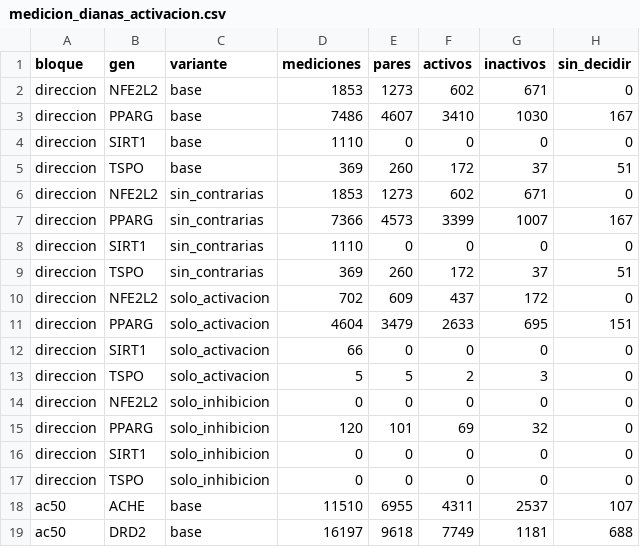
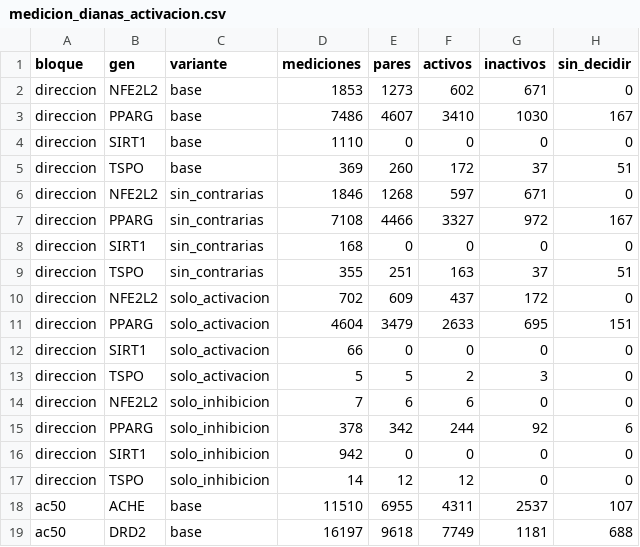
Before and after one commit to AntonioVazquezMartinez/Bioactive-AI, a CSV file: notebooks/datos/medicion_dianas_activacion.csv, drawn as a sheet; only a part is shown.

```diff
--- a/notebooks/datos/medicion_dianas_activacion.csv
+++ b/notebooks/datos/medicion_dianas_activacion.csv
@@ -5,6 +5,6 @@ direccion,SIRT1,base,1110,0,0,0,0
 direccion,TSPO,base,369,260,172,37,51
-direccion,NFE2L2,sin_contrarias,1853,1273,602,671,0
-direccion,PPARG,sin_contrarias,7366,4573,3399,1007,167
-direccion,SIRT1,sin_contrarias,1110,0,0,0,0
-direccion,TSPO,sin_contrarias,369,260,172,37,51
+direccion,NFE2L2,sin_contrarias,1846,1268,597,671,0
+direccion,PPARG,sin_contrarias,7108,4466,3327,972,167
+direccion,SIRT1,sin_contrarias,168,0,0,0,0
+direccion,TSPO,sin_contrarias,355,251,163,37,51
 direccion,NFE2L2,solo_activacion,702,609,437,172,0
@@ -13,6 +13,6 @@ direccion,SIRT1,solo_activacion,66,0,0,0,0
 direccion,TSPO,solo_activacion,5,5,2,3,0
-direccion,NFE2L2,solo_inhibicion,0,0,0,0,0
-direccion,PPARG,solo_inhibicion,120,101,69,32,0
-direccion,SIRT1,solo_inhibicion,0,0,0,0,0
-direccion,TSPO,solo_inhibicion,0,0,0,0,0
+direccion,NFE2L2,solo_inhibicion,7,6,6,0,0
+direccion,PPARG,solo_inhibicion,378,342,244,92,6
+direccion,SIRT1,solo_inhibicion,942,0,0,0,0
+direccion,TSPO,solo_inhibicion,14,12,12,0,0
 ac50,ACHE,base,11510,6955,4311,2537,107
```
Also changed, not shown: 5 other files.
